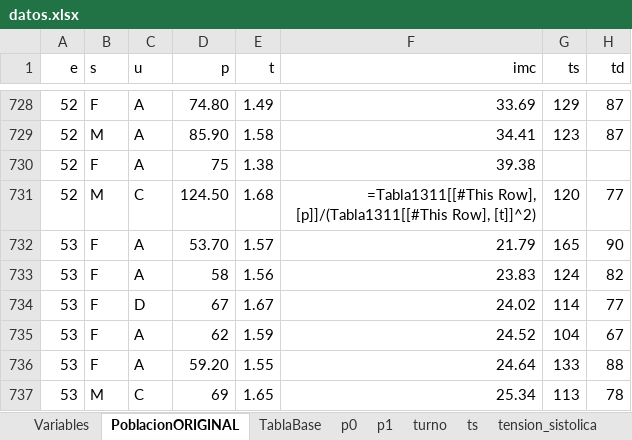
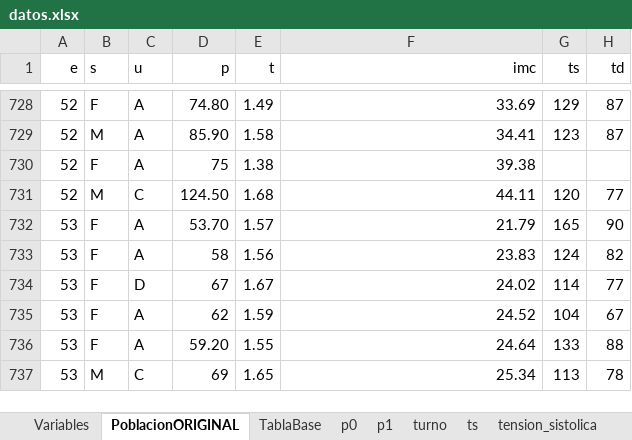
Before and after one commit to paco-da/utilidad_clinica_ml, an Excel workbook: datos.xlsx, sheet PoblacionORIGINAL, drawn as a sheet; only a part is shown, gaps mark what is left out; values as stored, in another font and other column widths than the file's, no borders; formulas without a stored value are shown as written; table styles not drawn; the diff names each change by its address in the sheet, - before the commit and + after, or states it on an @@ line.

Commit message:
uno las otras bases de datos, procedo a limpiar para poder meter a p1 original

```diff
--- a/datos.xlsx (sheet PoblacionORIGINAL)
+++ b/datos.xlsx (sheet PoblacionORIGINAL)
-F731 (imc): =Tabla1311[[#This Row], [p]]/(Tabla1311[[#This Row], [t]]^2)
+F731 (imc): 44.11
```
Also changed, not shown: other sheet tabs, 3 other files.
